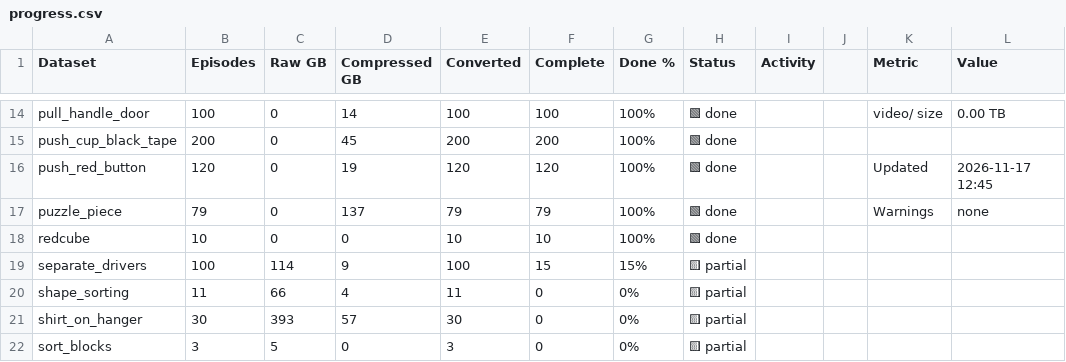
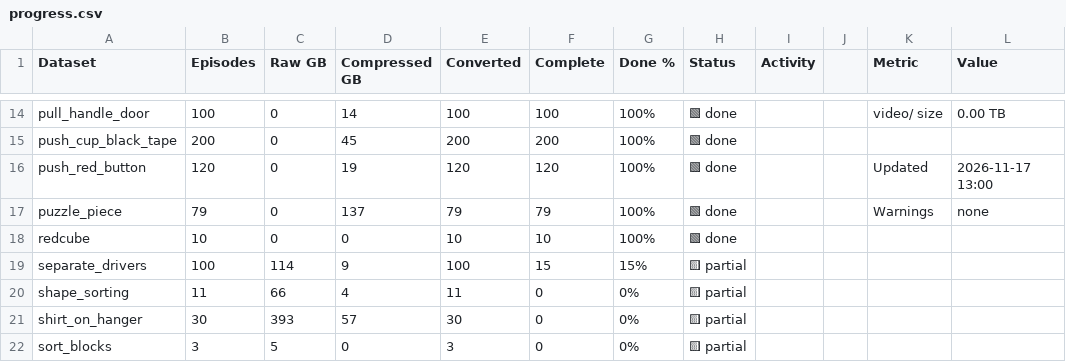
Before and after one commit to shantanuparab-tr/mcap-conversion-progress, a CSV file: progress.csv, drawn as a sheet; only a part is shown, gaps mark what is left out.

Commit message:
progress 2026-11-17T13:00

```diff
--- a/progress.csv
+++ b/progress.csv
@@ -15,3 +15,3 @@ pull_handle_door,100,0,14,100,100,100%,🟩 done,,,video/ size,0.00 TB
 push_cup_black_tape,200,0,45,200,200,100%,🟩 done,,,,
-push_red_button,120,0,19,120,120,100%,🟩 done,,,Updated,2026-11-17 12:45
+push_red_button,120,0,19,120,120,100%,🟩 done,,,Updated,2026-11-17 13:00
 puzzle_piece,79,0,137,79,79,100%,🟩 done,,,Warnings,none
```
